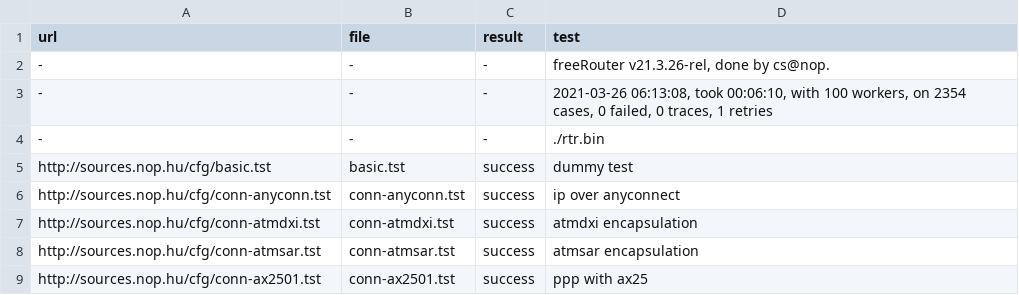
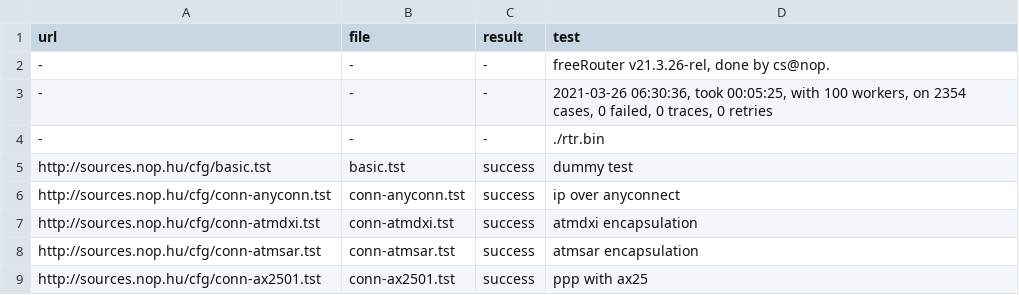
Before and after one commit to mc36/freeRtr, a CSV file: src/rtr.csv, drawn as a sheet; only a part is shown.

```diff
--- a/src/rtr.csv
+++ b/src/rtr.csv
@@ -2,3 +2,3 @@ url;file;result;test
 -;-;-;freeRouter v21.3.26-rel, done by cs@nop.
--;-;-;2021-03-26 06:13:08, took 00:06:10, with 100 workers, on 2354 cases, 0 failed, 0 traces, 1 retries
+-;-;-;2021-03-26 06:30:36, took 00:05:25, with 100 workers, on 2354 cases, 0 failed, 0 traces, 0 retries
 -;-;-;./rtr.bin
```
Also changed, not shown: 1 other file.
